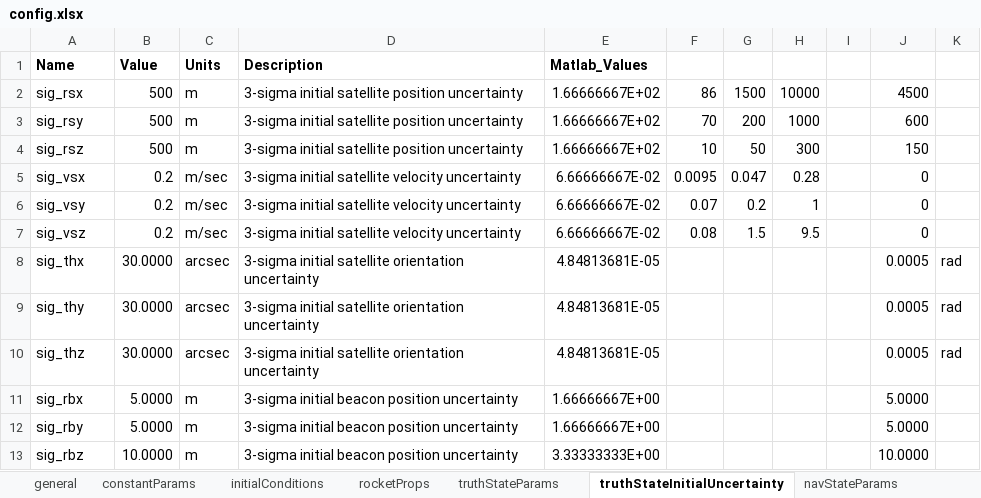
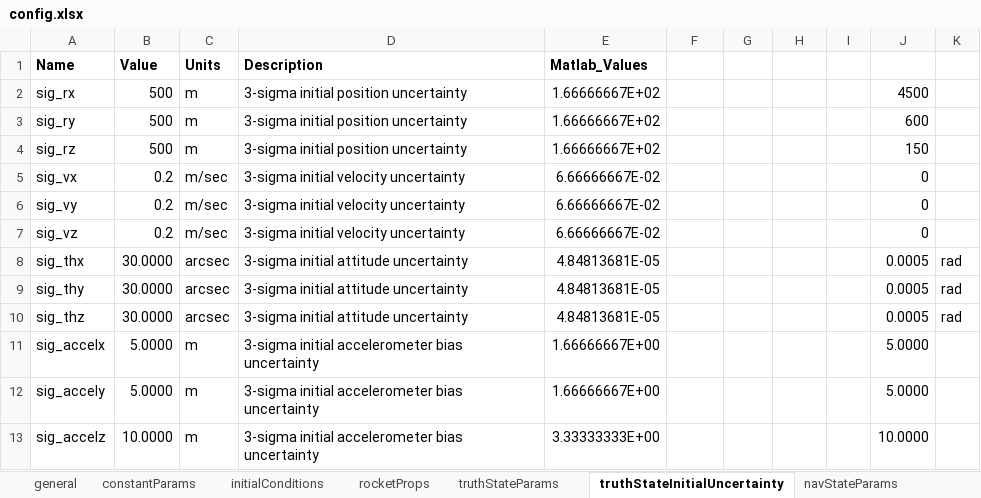
Before and after one commit to RussBabb/rocket2020, an Excel workbook: simulations/monteCarlo/config.xlsx, sheet truthStateInitialUncertainty, drawn as a sheet; only a part is shown; values as stored, in another font and other column widths than the file's, no borders; the diff covers the shown part only; the diff names each change by its address in the sheet, - before the commit and + after, or states it on an @@ line.

```diff
--- a/simulations/monteCarlo/config.xlsx (sheet truthStateInitialUncertainty)
+++ b/simulations/monteCarlo/config.xlsx (sheet truthStateInitialUncertainty)
-A2 (Name): sig_rsx
+A2 (Name): sig_rx
-D2:D4 (Description): 3-sigma initial satellite position uncertainty
+D2:D4 (Description): 3-sigma initial position uncertainty
-F2: 86
+F2: (empty)
-G2: 1500
+G2: (empty)
-H2: 10000
+H2: (empty)
-A3 (Name): sig_rsy
+A3 (Name): sig_ry
-F3: 70
+F3: (empty)
-G3: 200
+G3: (empty)
-H3: 1000
+H3: (empty)
-A4 (Name): sig_rsz
+A4 (Name): sig_rz
-F4: 10
+F4: (empty)
-G4: 50
+G4: (empty)
-H4: 300
+H4: (empty)
-A5 (Name): sig_vsx
+A5 (Name): sig_vx
-D5:D7 (Description): 3-sigma initial satellite velocity uncertainty
+D5:D7 (Description): 3-sigma initial velocity uncertainty
-F5: 0.0095
+F5: (empty)
-G5: 0.047
+G5: (empty)
-H5: 0.28
+H5: (empty)
-A6 (Name): sig_vsy
+A6 (Name): sig_vy
-F6: 0.07
+F6: (empty)
-G6: 0.2
+G6: (empty)
-H6: 1
+H6: (empty)
-A7 (Name): sig_vsz
+A7 (Name): sig_vz
-F7: 0.08
+F7: (empty)
-G7: 1.5
+G7: (empty)
-H7: 9.5
+H7: (empty)
-D8:D10 (Description): 3-sigma initial satellite orientation uncertainty
+D8:D10 (Description): 3-sigma initial attitude uncertainty
-A11 (Name): sig_rbx
+A11 (Name): sig_accelx
-D11:D13 (Description): 3-sigma initial beacon position uncertainty
+D11:D13 (Description): 3-sigma initial accelerometer bias uncertainty
-A12 (Name): sig_rby
+A12 (Name): sig_accely
-A13 (Name): sig_rbz
+A13 (Name): sig_accelz
```
Also changed, not shown: 1 added row, 12 removed rows and 13 edited cells elsewhere in this sheet, sheet truthStateParams, sheet initialConditions, sheet navStateInitialUncertainty, sheet navStateParams, sheet rocketProps, sheet general, 1 more sheet, formulas that keep their value.
